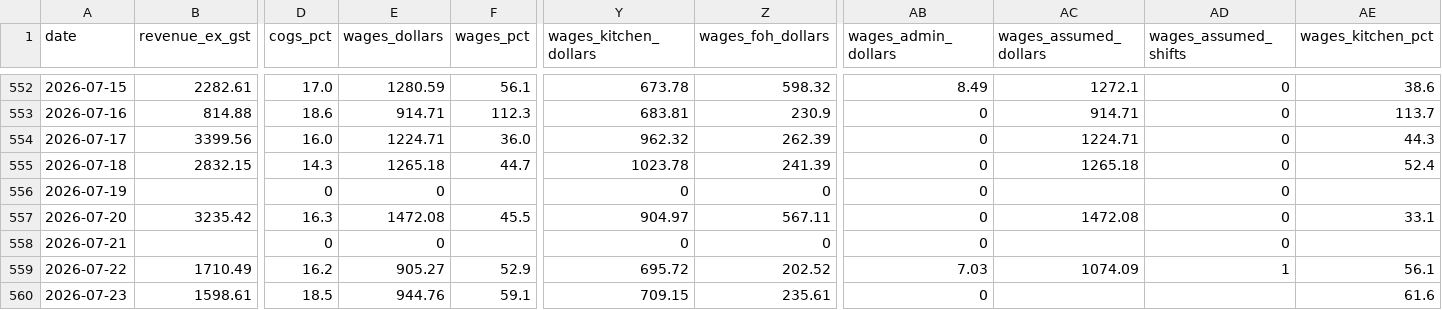
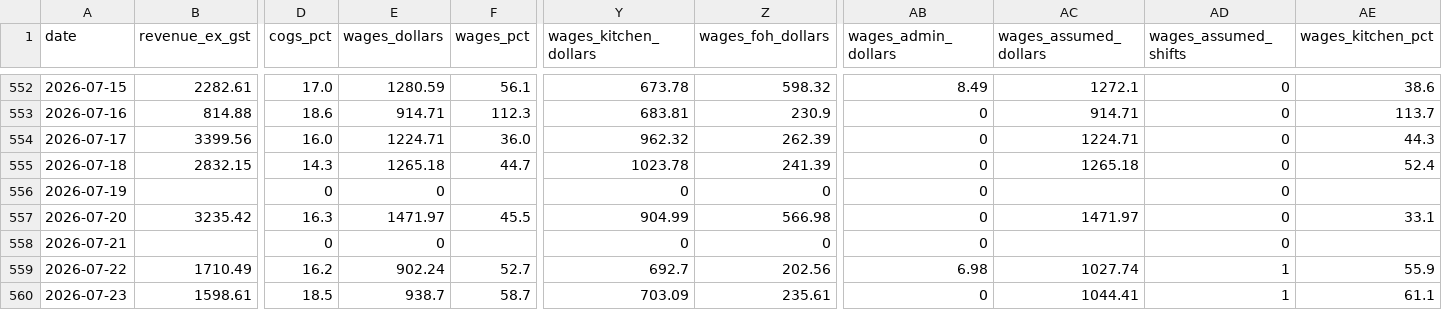
Before and after one commit to zakstowaway/mari-daily-reporting, a CSV file: data/hg_daily_history.csv, drawn as a sheet; only a part is shown, gaps mark what is left out; the diff names each change by its address in the sheet, - before the commit and + after, or states it on an @@ line.

```diff
--- a/data/hg_daily_history.csv
+++ b/data/hg_daily_history.csv
-E557 (wages_dollars): 1472.08
+E557 (wages_dollars): 1471.97
-Y557 (wages_kitchen_dollars): 904.97
+Y557 (wages_kitchen_dollars): 904.99
-Z557 (wages_foh_dollars): 567.11
+Z557 (wages_foh_dollars): 566.98
-AC557 (wages_assumed_dollars): 1472.08
+AC557 (wages_assumed_dollars): 1471.97
-E559 (wages_dollars): 905.27
+E559 (wages_dollars): 902.24
-F559 (wages_pct): 52.9
+F559 (wages_pct): 52.7
-Y559 (wages_kitchen_dollars): 695.72
+Y559 (wages_kitchen_dollars): 692.7
-Z559 (wages_foh_dollars): 202.52
+Z559 (wages_foh_dollars): 202.56
-AB559 (wages_admin_dollars): 7.03
+AB559 (wages_admin_dollars): 6.98
-AC559 (wages_assumed_dollars): 1074.09
+AC559 (wages_assumed_dollars): 1027.74
-AE559 (wages_kitchen_pct): 56.1
+AE559 (wages_kitchen_pct): 55.9
-E560 (wages_dollars): 944.76
+E560 (wages_dollars): 938.7
-F560 (wages_pct): 59.1
+F560 (wages_pct): 58.7
-Y560 (wages_kitchen_dollars): 709.15
+Y560 (wages_kitchen_dollars): 703.09
-AC560 (wages_assumed_dollars): (empty)
+AC560 (wages_assumed_dollars): 1044.41
-AD560 (wages_assumed_shifts): (empty)
+AD560 (wages_assumed_shifts): 1
-AE560 (wages_kitchen_pct): 61.6
+AE560 (wages_kitchen_pct): 61.1
```
Also changed, not shown: data/mari_daily_history.csv, data/stow_daily_history.csv.
